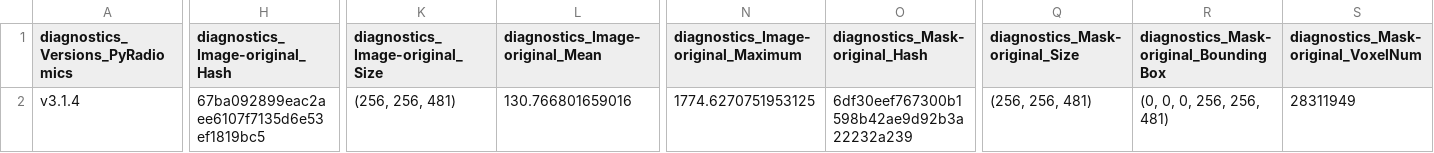
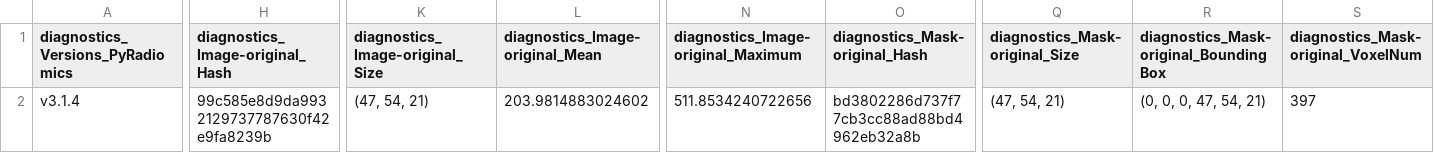
Before and after one commit to bhklab/ispy-readii, a CSV file: results/ISPY2/h4h_readii_radiomic_features.csv, drawn as a sheet; only a part is shown, gaps mark what is left out; the diff covers the shown part only; the diff names each change by its address in the sheet, - before the commit and + after, or states it on an @@ line.

Commit message:
feat: update extracted features based on cropped MR/SEG

```diff
--- a/results/ISPY2/h4h_readii_radiomic_features.csv
+++ b/results/ISPY2/h4h_readii_radiomic_features.csv
-H2 (diagnostics_Image-original_Hash): 67ba092899eac2aee6107f7135d6e53ef1819bc5
+H2 (diagnostics_Image-original_Hash): 99c585e8d9da9932129737787630f42e9fa8239b
-K2 (diagnostics_Image-original_Size): (256, 256, 481)
+K2 (diagnostics_Image-original_Size): (47, 54, 21)
-L2 (diagnostics_Image-original_Mean): 130.766801659016
+L2 (diagnostics_Image-original_Mean): 203.9814883024602
-N2: 1774.6270751953125
+N2: 511.8534240722656
-O2 (diagnostics_Mask-original_Hash): 6df30eef767300b1598b42ae9d92b3a22232a239
+O2 (diagnostics_Mask-original_Hash): bd3802286d737f77cb3cc88ad88bd4962eb32a8b
-Q2 (diagnostics_Mask-original_Size): (256, 256, 481)
+Q2 (diagnostics_Mask-original_Size): (47, 54, 21)
-R2: (0, 0, 0, 256, 256, 481)
+R2: (0, 0, 0, 47, 54, 21)
-S2: 28311949
+S2: 397
```
Also changed, not shown: 29 edited cells elsewhere in this file.
